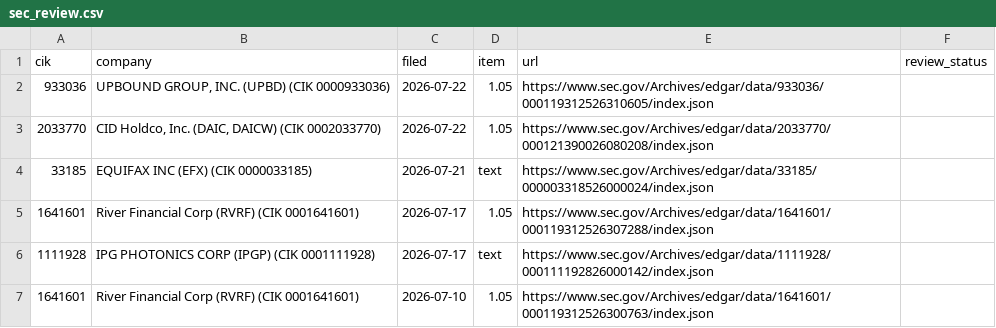
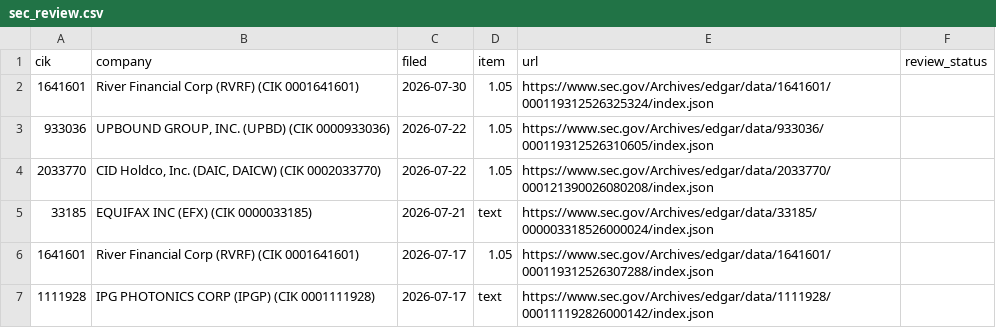
Before and after one commit to stuartokin/cyber-attack-earth, a CSV file: manual_sources/sec_review.csv, drawn as a sheet; only a part is shown; the shorter side is filled out with more unchanged rows; the diff names each change by its address in the sheet, - before the commit and + after, or states it on an @@ line.

```diff
--- a/manual_sources/sec_review.csv
+++ b/manual_sources/sec_review.csv
+row 2: 1641601 | River Financial Corp (RVRF) (CIK 0001641601) | 2026-07-30 | 1.05 | https://www.sec.gov/Archives/edgar/data/1641601/000119312526325324/index.json
```
Also changed, not shown: 6 other files.
